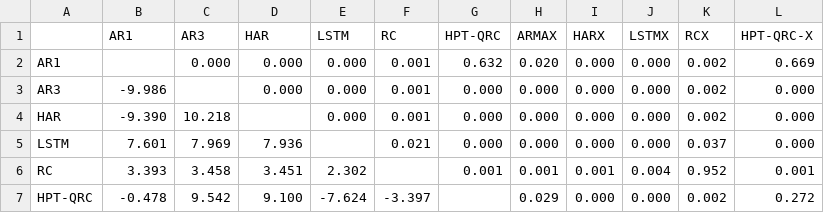
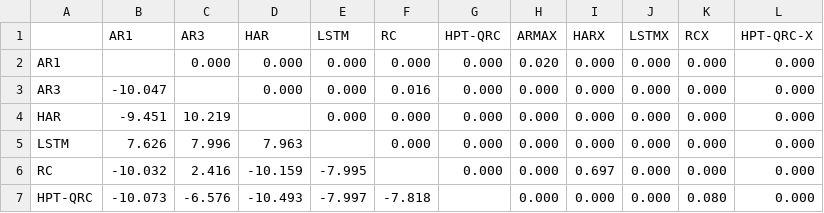
Before and after one commit to HUmutI/EPFL-Quandela-Qedi, a CSV file: narma_experiment/results/Mackey_Glass_DM_QLIKE.csv, drawn as a sheet; only a part is shown; the diff covers the shown part only.

```diff
--- a/narma_experiment/results/Mackey_Glass_DM_QLIKE.csv
+++ b/narma_experiment/results/Mackey_Glass_DM_QLIKE.csv
@@ -1,7 +1,7 @@
 ,AR1,AR3,HAR,LSTM,RC,HPT-QRC,ARMAX,HARX,LSTMX,RCX,HPT-QRC-X
-AR1,,0.000,0.000,0.000,0.001,0.632,0.020,0.000,0.000,0.002,0.669
-AR3,-9.986,,0.000,0.000,0.001,0.000,0.000,0.000,0.000,0.002,0.000
-HAR,-9.390,10.218,,0.000,0.001,0.000,0.000,0.000,0.000,0.002,0.000
-LSTM,7.601,7.969,7.936,,0.021,0.000,0.000,0.000,0.000,0.037,0.000
-RC,3.393,3.458,3.451,2.302,,0.001,0.001,0.001,0.004,0.952,0.001
-HPT-QRC,-0.478,9.542,9.100,-7.624,-3.397,,0.029,0.000,0.000,0.002,0.272
+AR1,,0.000,0.000,0.000,0.000,0.000,0.020,0.000,0.000,0.000,0.000
+AR3,-10.047,,0.000,0.000,0.016,0.000,0.000,0.000,0.000,0.000,0.000
+HAR,-9.451,10.219,,0.000,0.000,0.000,0.000,0.000,0.000,0.000,0.000
+LSTM,7.626,7.996,7.963,,0.000,0.000,0.000,0.000,0.000,0.000,0.000
+RC,-10.032,2.416,-10.159,-7.995,,0.000,0.000,0.697,0.000,0.000,0.000
+HPT-QRC,-10.073,-6.576,-10.493,-7.997,-7.818,,0.000,0.000,0.000,0.080,0.000
```
Also changed, not shown: 45 edited cells elsewhere in this file, narma_experiment/results/Mackey_Glass_DM_MSE.csv, narma_experiment/results/Mackey_Glass_benchmark.csv, 16 other files.
